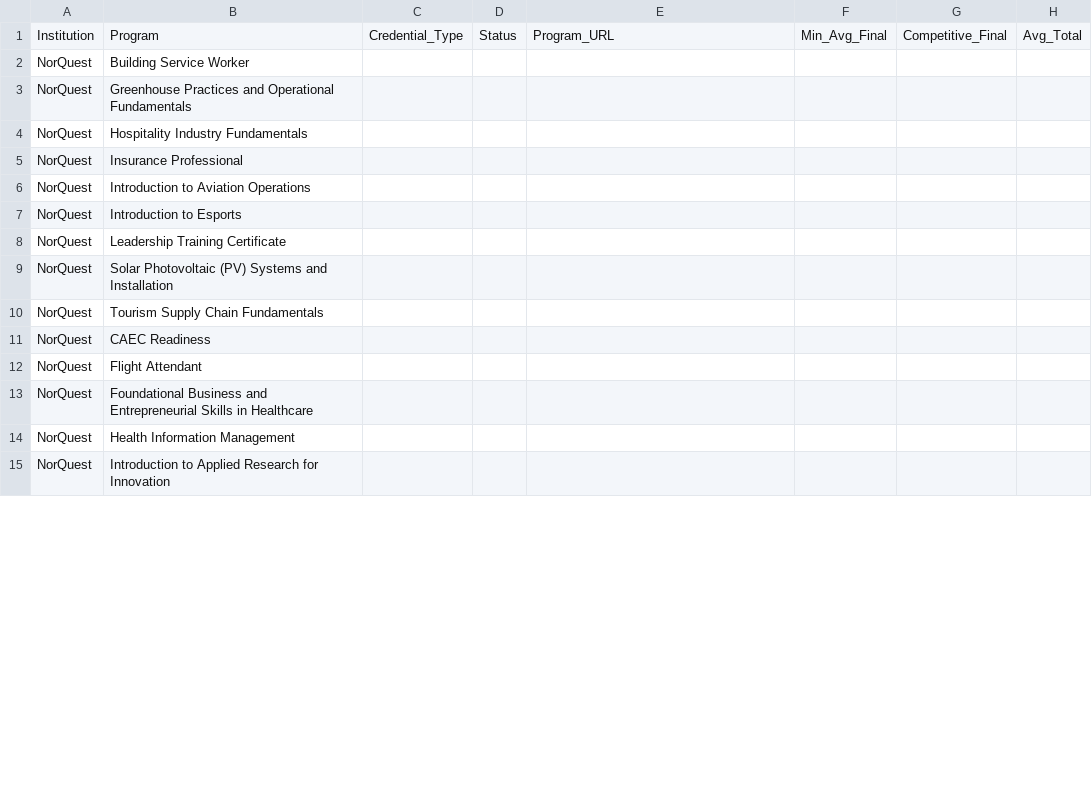
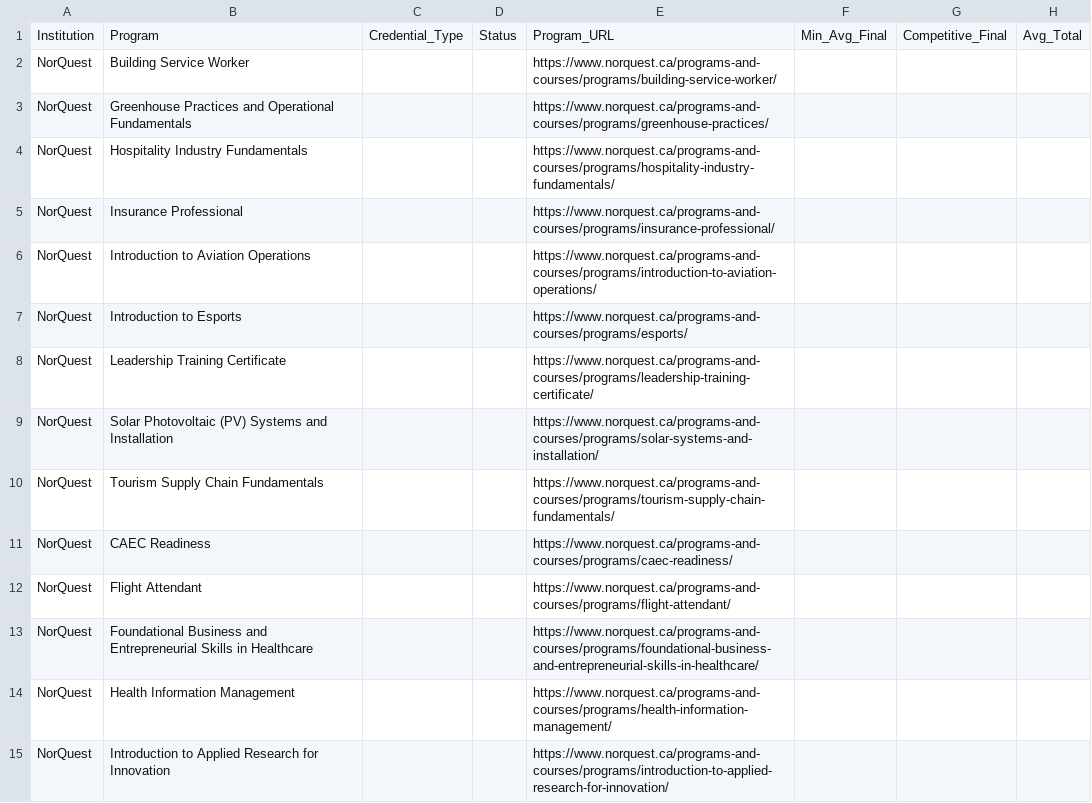
Before and after one commit to deanguedo-arch/ADMISSION-APP, a CSV file: data/ALBERTA_ADMISSIONS_MASTER_CANONICAL.csv, drawn as a sheet; only a part is shown; the diff covers the shown part only; the diff names each change by its address in the sheet, - before the commit and + after, or states it on an @@ line.

```diff
--- a/data/ALBERTA_ADMISSIONS_MASTER_CANONICAL.csv
+++ b/data/ALBERTA_ADMISSIONS_MASTER_CANONICAL.csv
-E2: (empty)
+E2: https://www.norquest.ca/programs-and-courses/programs/building-service-worker/
-E3: (empty)
+E3: https://www.norquest.ca/programs-and-courses/programs/greenhouse-practices/
-E4: (empty)
+E4: https://www.norquest.ca/programs-and-courses/programs/hospitality-industry-fundamentals/
-E5: (empty)
+E5: https://www.norquest.ca/programs-and-courses/programs/insurance-professional/
-E6: (empty)
+E6: https://www.norquest.ca/programs-and-courses/programs/introduction-to-aviation-operations/
-E7: (empty)
+E7: https://www.norquest.ca/programs-and-courses/programs/esports/
-E8: (empty)
+E8: https://www.norquest.ca/programs-and-courses/programs/leadership-training-certificate/
-E9: (empty)
+E9: https://www.norquest.ca/programs-and-courses/programs/solar-systems-and-installation/
-E10: (empty)
+E10: https://www.norquest.ca/programs-and-courses/programs/tourism-supply-chain-fundamentals/
-E11: (empty)
+E11: https://www.norquest.ca/programs-and-courses/programs/caec-readiness/
-E12: (empty)
+E12: https://www.norquest.ca/programs-and-courses/programs/flight-attendant/
-E13: (empty)
+E13: https://www.norquest.ca/programs-and-courses/programs/foundational-business-and-entrepreneurial-skills-in-healthcare/
-E14: (empty)
+E14: https://www.norquest.ca/programs-and-courses/programs/health-information-management/
-E15: (empty)
+E15: https://www.norquest.ca/programs-and-courses/programs/introduction-to-applied-research-for-innovation/
```
Also changed, not shown: 34 edited cells elsewhere in this file, 2 other files.
